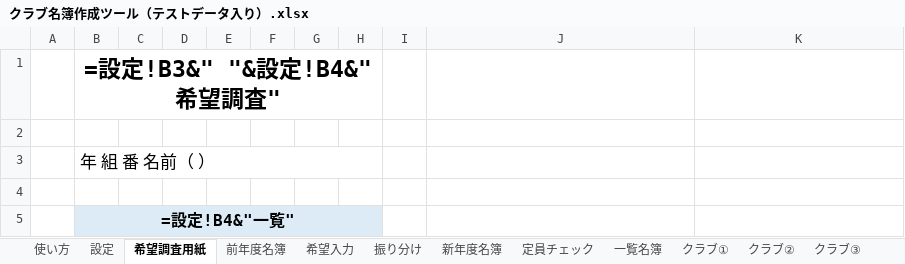
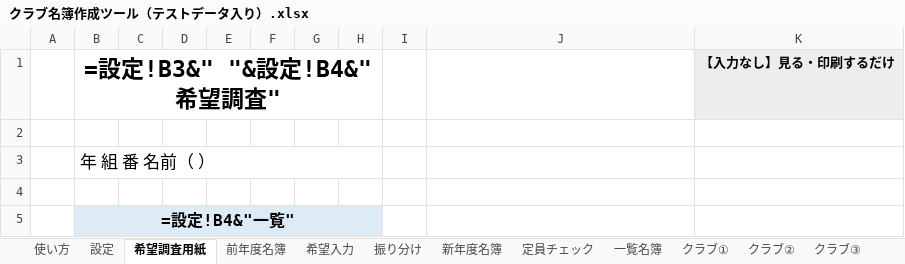
Before and after one commit to chumbasan-glitch/main, an Excel workbook: クラブ名簿/クラブ名簿作成ツール（テストデータ入り）.xlsx, sheet 希望調査用紙, drawn as a sheet; only a part is shown; values as stored, in another font and other column widths than the file's, no borders; formulas without a stored value are shown as written; the diff names each change by its address in the sheet, - before the commit and + after, or states it on an @@ line.

```diff
--- a/クラブ名簿/クラブ名簿作成ツール（テストデータ入り）.xlsx (sheet 希望調査用紙)
+++ b/クラブ名簿/クラブ名簿作成ツール（テストデータ入り）.xlsx (sheet 希望調査用紙)
-K1: (empty)
+K1: 【入力なし】見る・印刷するだけ
-K1 fill: none
+K1 fill: #EDEDED
```
Also changed, not shown: sheet 振り分け, sheet 希望入力, sheet 新年度名簿, sheet 前年度名簿, sheet 定員チェック, sheet 設定, 22 more sheets, 1 other file.
